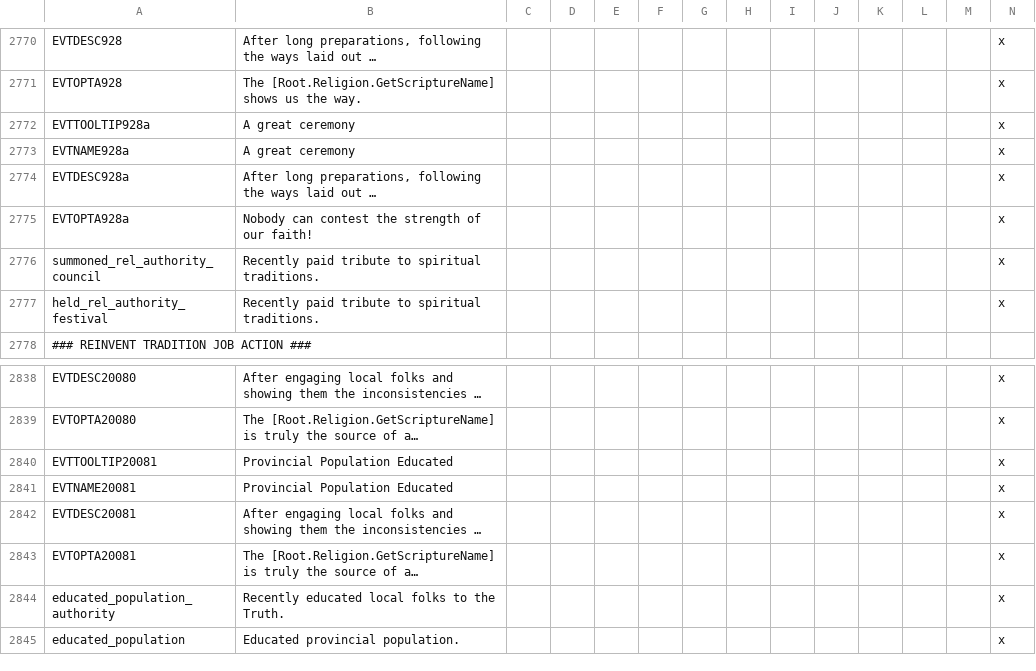
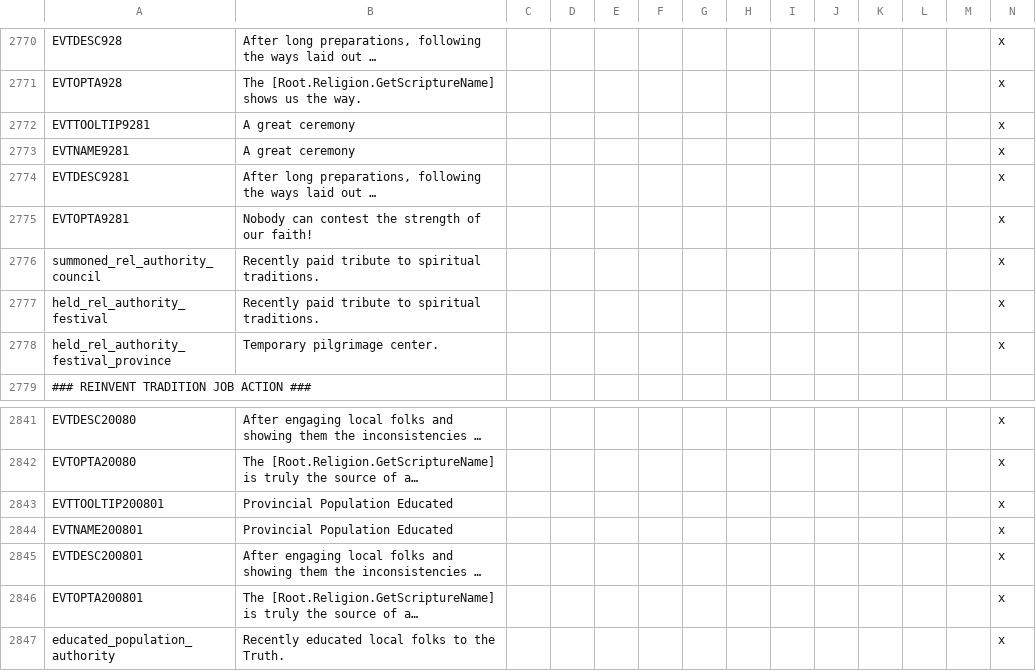
Before and after one commit to Numahr/lux-invicta-repository, a CSV file: localisation/z_SELIN_localisation.csv, drawn as a sheet; only a part is shown, gaps mark what is left out; the shorter side is filled out with more unchanged rows; long unchanged cells end in …; addresses are those after the commit; rows hold the shown columns only; the diff covers the shown part only; the diff names each change by its address in the sheet, - before the commit and + after, or states it on an @@ line.

```diff
--- a/localisation/z_SELIN_localisation.csv
+++ b/localisation/z_SELIN_localisation.csv
-A2772: EVTTOOLTIP928a
+A2772: EVTTOOLTIP9281
-A2773: EVTNAME928a
+A2773: EVTNAME9281
-A2774: EVTDESC928a
+A2774: EVTDESC9281
-A2775: EVTOPTA928a
+A2775: EVTOPTA9281
+row 2778: held_rel_authority_festival_province | Temporary pilgrimage center. |  |  |  |  |  |  |  |  |  |  |  | x
-A2843: EVTTOOLTIP20081
+A2843: EVTTOOLTIP200801
-A2844: EVTNAME20081
+A2844: EVTNAME200801
-A2845: EVTDESC20081
+A2845: EVTDESC200801
-A2846: EVTOPTA20081
+A2846: EVTOPTA200801
```
Also changed, not shown: 2 added rows and 55 edited cells elsewhere in this file, 4 other files.
